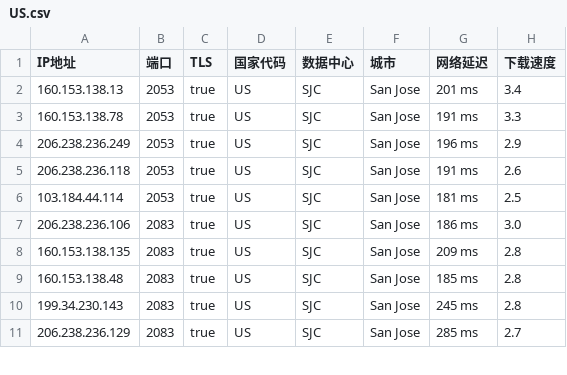
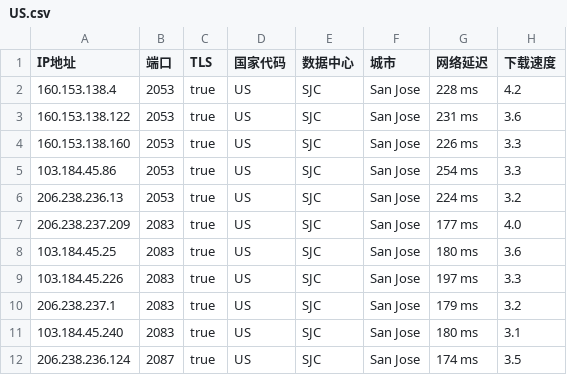
Before and after one commit to chuansuodiqiu/DownlodKV, a CSV file: US.csv, drawn as a sheet; only a part is shown; the diff covers the shown part only.

```diff
--- a/US.csv
+++ b/US.csv
@@ -1,11 +1,12 @@
 IP地址,端口,TLS,国家代码,数据中心,城市,网络延迟,下载速度
-160.153.138.13,2053,true,US,SJC,San Jose,201 ms,3.4
-160.153.138.78,2053,true,US,SJC,San Jose,191 ms,3.3
-206.238.236.249,2053,true,US,SJC,San Jose,196 ms,2.9
-206.238.236.118,2053,true,US,SJC,San Jose,191 ms,2.6
-103.184.44.114,2053,true,US,SJC,San Jose,181 ms,2.5
-206.238.236.106,2083,true,US,SJC,San Jose,186 ms,3.0
-160.153.138.135,2083,true,US,SJC,San Jose,209 ms,2.8
-160.153.138.48,2083,true,US,SJC,San Jose,185 ms,2.8
-199.34.230.143,2083,true,US,SJC,San Jose,245 ms,2.8
-206.238.236.129,2083,true,US,SJC,San Jose,285 ms,2.7
+160.153.138.4,2053,true,US,SJC,San Jose,228 ms,4.2
+160.153.138.122,2053,true,US,SJC,San Jose,231 ms,3.6
+160.153.138.160,2053,true,US,SJC,San Jose,226 ms,3.3
+103.184.45.86,2053,true,US,SJC,San Jose,254 ms,3.3
+206.238.236.13,2053,true,US,SJC,San Jose,224 ms,3.2
+206.238.237.209,2083,true,US,SJC,San Jose,177 ms,4.0
+103.184.45.25,2083,true,US,SJC,San Jose,180 ms,3.6
+103.184.45.226,2083,true,US,SJC,San Jose,197 ms,3.3
+206.238.237.1,2083,true,US,SJC,San Jose,179 ms,3.2
+103.184.45.240,2083,true,US,SJC,San Jose,180 ms,3.1
+206.238.236.124,2087,true,US,SJC,San Jose,174 ms,3.5
```
Also changed, not shown: 1 removed row and 51 edited cells elsewhere in this file, 5 other files.
